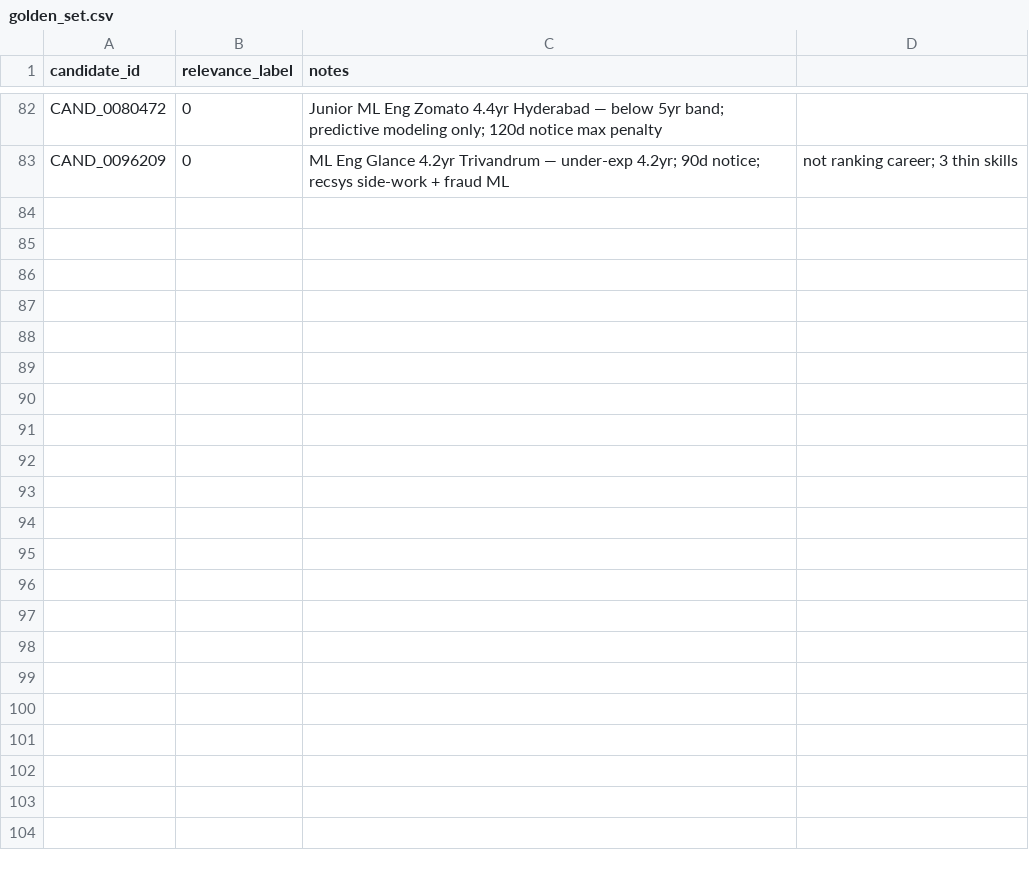
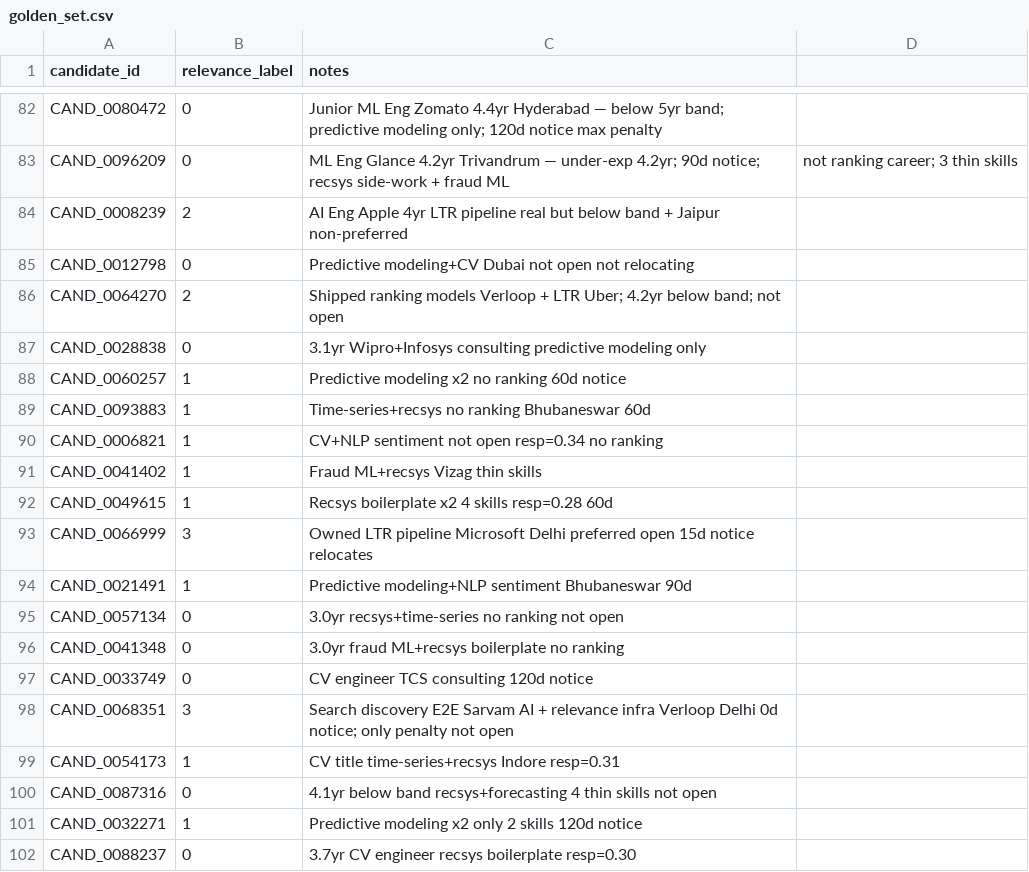
Before and after one commit to Abhishek86798/FitRank, a CSV file: eval/golden_set.csv, drawn as a sheet; only a part is shown, gaps mark what is left out; the diff covers the shown part only.

```diff
--- a/eval/golden_set.csv
+++ b/eval/golden_set.csv
@@ -83 +83,20 @@ CAND_0080472,0,Junior ML Eng Zomato 4.4yr Hyderabad — below 5yr band; predicti
 CAND_0096209,0,ML Eng Glance 4.2yr Trivandrum — under-exp 4.2yr; 90d notice; recsys side-work + fraud ML, not ranking career; 3 thin skills
+CAND_0008239,2,AI Eng Apple 4yr LTR pipeline real but below band + Jaipur non-preferred
+CAND_0012798,0,Predictive modeling+CV Dubai not open not relocating
+CAND_0064270,2,Shipped ranking models Verloop + LTR Uber; 4.2yr below band; not open
+CAND_0028838,0,3.1yr Wipro+Infosys consulting predictive modeling only
+CAND_0060257,1,Predictive modeling x2 no ranking 60d notice
+CAND_0093883,1,Time-series+recsys no ranking Bhubaneswar 60d
+CAND_0006821,1,CV+NLP sentiment not open resp=0.34 no ranking
+CAND_0041402,1,Fraud ML+recsys Vizag thin skills
+CAND_0049615,1,Recsys boilerplate x2 4 skills resp=0.28 60d
+CAND_0066999,3,Owned LTR pipeline Microsoft Delhi preferred open 15d notice relocates
+CAND_0021491,1,Predictive modeling+NLP sentiment Bhubaneswar 90d
+CAND_0057134,0,3.0yr recsys+time-series no ranking not open
+CAND_0041348,0,3.0yr fraud ML+recsys boilerplate no ranking
+CAND_0033749,0,CV engineer TCS consulting 120d notice
+CAND_0068351,3,Search discovery E2E Sarvam AI + relevance infra Verloop Delhi 0d notice; only penalty not open
+CAND_0054173,1,CV title time-series+recsys Indore resp=0.31
+CAND_0087316,0,4.1yr below band recsys+forecasting 4 thin skills not open
+CAND_0032271,1,Predictive modeling x2 only 2 skills 120d notice
+CAND_0088237,0,3.7yr CV engineer recsys boilerplate resp=0.30
```
Also changed, not shown: 11 added rows elsewhere in this file, team_xxx.csv, 1 other file.
